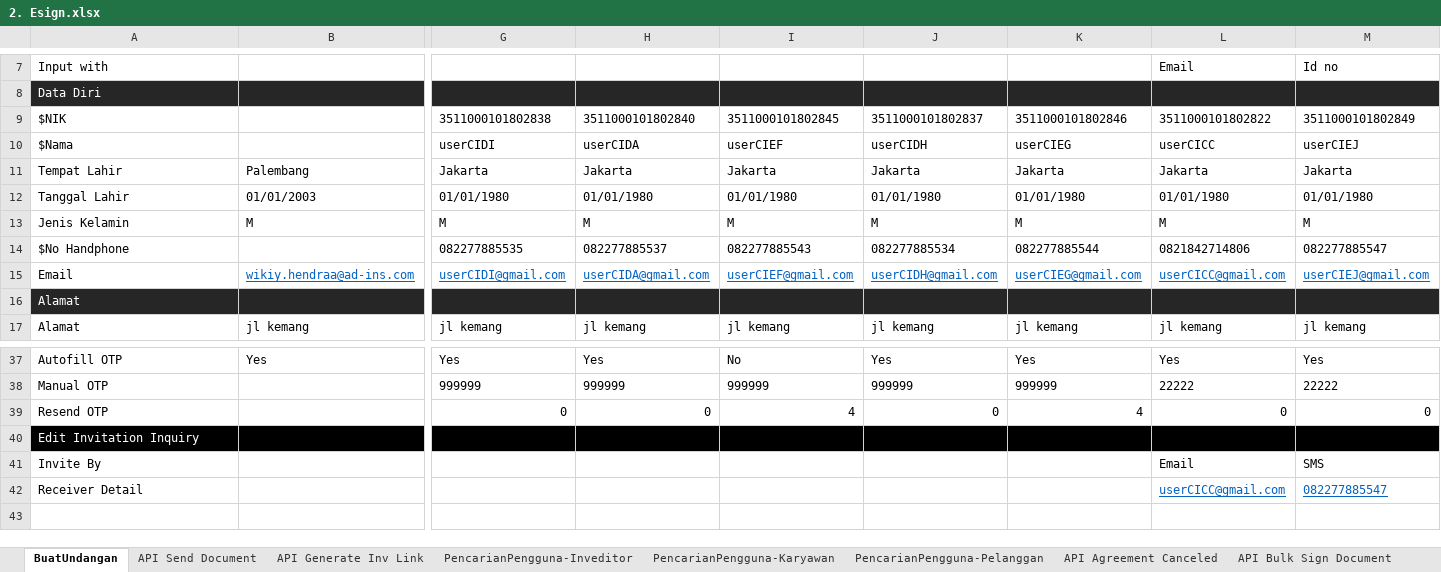
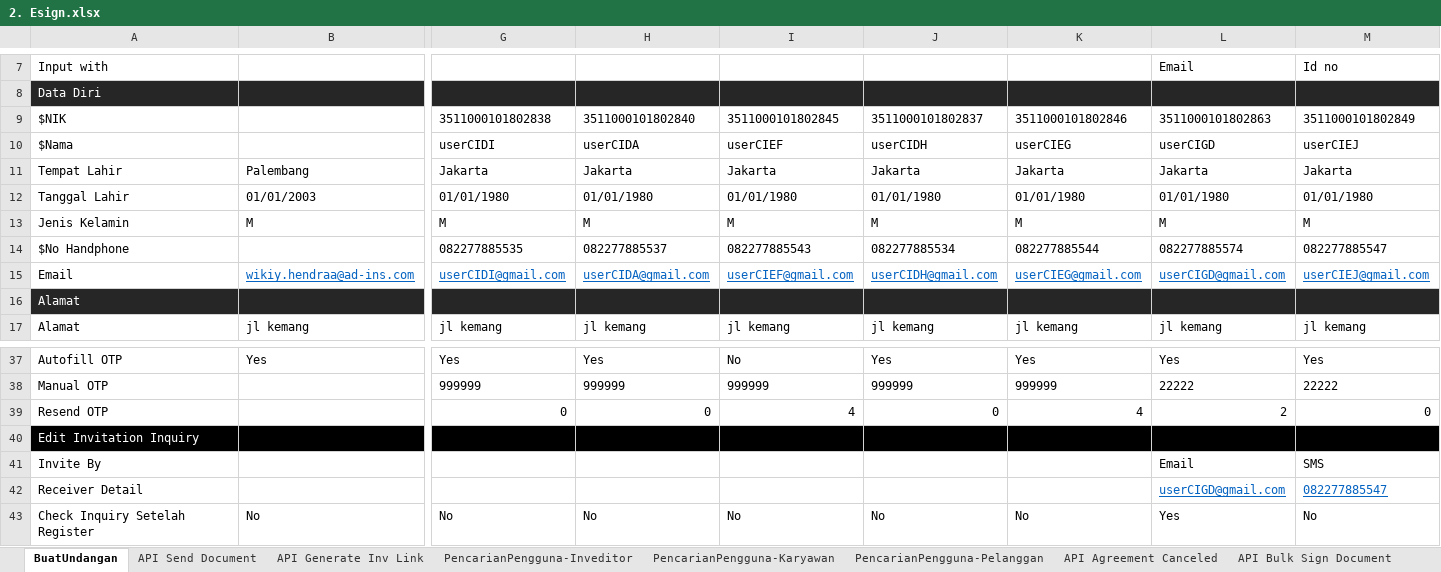
Before and after one commit to qcadins/ATeSign, an Excel workbook: Excel/2. Esign.xlsx, sheet BuatUndangan, drawn as a sheet; only a part is shown, gaps mark what is left out; values as stored, in another font and other column widths than the file's, no borders; rows hold the shown columns only; the diff names each change by its address in the sheet, - before the commit and + after, or states it on an @@ line.

```diff
--- a/Excel/2. Esign.xlsx (sheet BuatUndangan)
+++ b/Excel/2. Esign.xlsx (sheet BuatUndangan)
-L9: 3511000101802822
+L9: 3511000101802863
-L10: userCICC
+L10: userCIGD
-L14: 0821842714806
+L14: 082277885574
-L15: userCICC@gmail.com
+L15: userCIGD@gmail.com
-L39: 0
+L39: 2
-L42: userCICC@gmail.com
+L42: userCIGD@gmail.com
+row 43: Check Inquiry Setelah Register | No | No | No | No | No | No | Yes | No
```
Also changed, not shown: sheet API Send Document.
